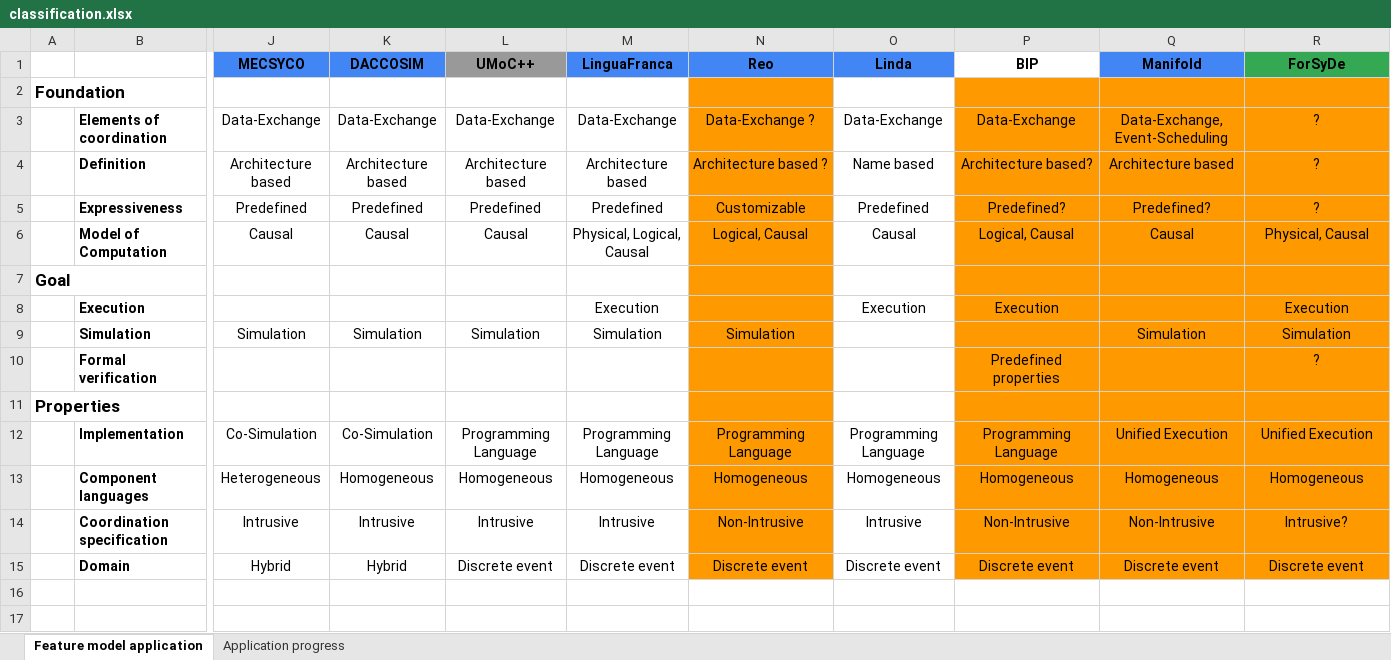
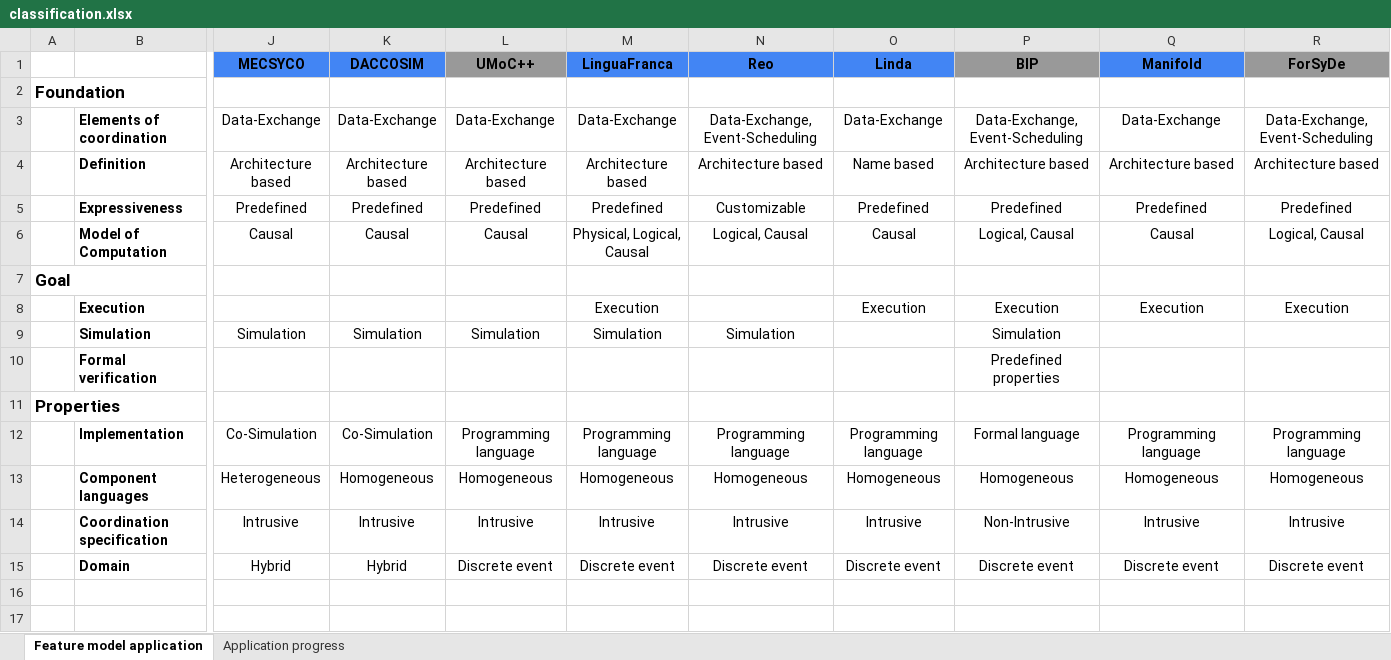
Before and after one commit to timKraeuter/Coordination-2024, an Excel workbook: artifacts/classification.xlsx, sheet Feature model application, drawn as a sheet; only a part is shown, gaps mark what is left out; values as stored, in another font and other column widths than the file's, no borders; charts and pictures not drawn; the diff names each change by its address in the sheet, - before the commit and + after, or states it on an @@ line.

Commit message:
Classification update

```diff
--- a/artifacts/classification.xlsx (sheet Feature model application)
+++ b/artifacts/classification.xlsx (sheet Feature model application)
-P1 fill: none
+P1 fill: #999999
-R1 fill: #34A853
+R1 fill: #999999
-N2:N15 fill: #FF9900
+N2:N15 fill: none
-P2:R15 fill: #FF9900
+P2:R15 fill: none
-N3 (Reo): Data-Exchange ?
+N3 (Reo): Data-Exchange, Event-Scheduling
-P3 (BIP): Data-Exchange
+P3 (BIP): Data-Exchange, Event-Scheduling
-Q3 (Manifold): Data-Exchange, Event-Scheduling
+Q3 (Manifold): Data-Exchange
-R3 (ForSyDe): ?
+R3 (ForSyDe): Data-Exchange, Event-Scheduling
-N4 (Reo): Architecture based ?
+N4 (Reo): Architecture based
-P4 (BIP): Architecture based?
+P4 (BIP): Architecture based
-R4 (ForSyDe): ?
+R4 (ForSyDe): Architecture based
-P5 (BIP): Predefined?
+P5 (BIP): Predefined
-Q5 (Manifold): Predefined?
+Q5 (Manifold): Predefined
-R5 (ForSyDe): ?
+R5 (ForSyDe): Predefined
-R6 (ForSyDe): Physical, Causal
+R6 (ForSyDe): Logical, Causal
-Q8 (Manifold): (empty)
+Q8 (Manifold): Execution
-P9 (BIP): (empty)
+P9 (BIP): Simulation
-Q9 (Manifold): Simulation
+Q9 (Manifold): (empty)
-R9 (ForSyDe): Simulation
+R9 (ForSyDe): (empty)
-R10 (ForSyDe): ?
+R10 (ForSyDe): (empty)
-L12 (UMoC++): Programming Language
+L12 (UMoC++): Programming language
-M12 (LinguaFranca): Programming Language
+M12 (LinguaFranca): Programming language
-N12 (Reo): Programming Language
+N12 (Reo): Programming language
-O12 (Linda): Programming Language
+O12 (Linda): Programming language
-P12 (BIP): Programming Language
+P12 (BIP): Formal language
-Q12 (Manifold): Unified Execution
+Q12 (Manifold): Programming language
-R12 (ForSyDe): Unified Execution
+R12 (ForSyDe): Programming language
-N14 (Reo): Non-Intrusive
+N14 (Reo): Intrusive
-Q14 (Manifold): Non-Intrusive
+Q14 (Manifold): Intrusive
-R14 (ForSyDe): Intrusive?
+R14 (ForSyDe): Intrusive
```
Also changed, not shown: sheet Application progress.
